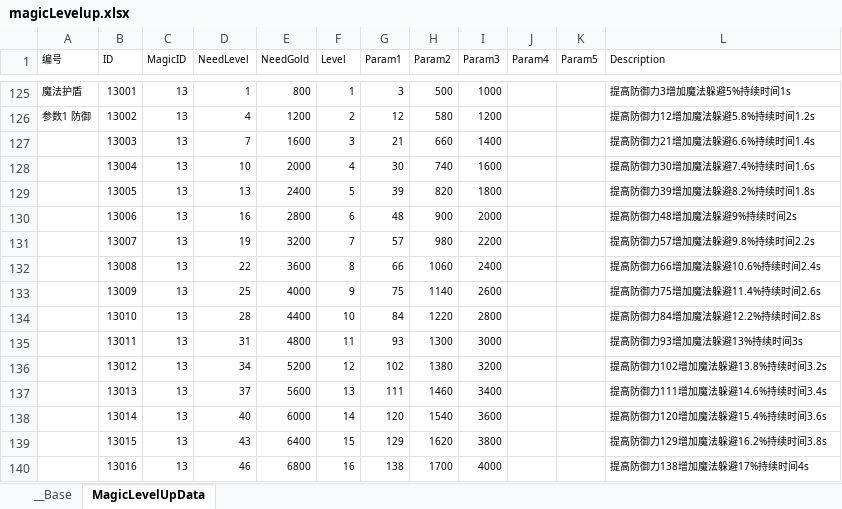
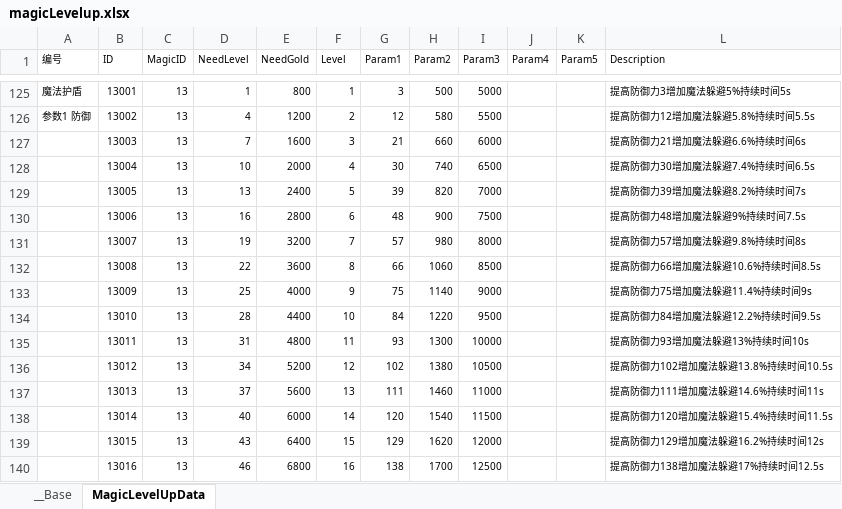
Before and after one commit to bmjoy/MMO-1, an Excel workbook: PublicTools/econfigs/magicLevelup.xlsx, sheet MagicLevelUpData, drawn as a sheet; only a part is shown, gaps mark what is left out; values as stored, in another font and other column widths than the file's, no borders; charts and pictures not drawn; the diff covers the shown part only; the diff names each change by its address in the sheet, - before the commit and + after, or states it on an @@ line.

```diff
--- a/PublicTools/econfigs/magicLevelup.xlsx (sheet MagicLevelUpData)
+++ b/PublicTools/econfigs/magicLevelup.xlsx (sheet MagicLevelUpData)
-I125 (Param3): 1000
+I125 (Param3): 5000
-L125 (Description): 提高防御力3增加魔法躲避5%持续时间1s
+L125 (Description): 提高防御力3增加魔法躲避5%持续时间5s
-I126 (Param3): 1200
+I126 (Param3): 5500
-L126 (Description): 提高防御力12增加魔法躲避5.8%持续时间1.2s
+L126 (Description): 提高防御力12增加魔法躲避5.8%持续时间5.5s
-I127 (Param3): 1400
+I127 (Param3): 6000
-L127 (Description): 提高防御力21增加魔法躲避6.6%持续时间1.4s
+L127 (Description): 提高防御力21增加魔法躲避6.6%持续时间6s
-I128 (Param3): 1600
+I128 (Param3): 6500
-L128 (Description): 提高防御力30增加魔法躲避7.4%持续时间1.6s
+L128 (Description): 提高防御力30增加魔法躲避7.4%持续时间6.5s
-I129 (Param3): 1800
+I129 (Param3): 7000
-L129 (Description): 提高防御力39增加魔法躲避8.2%持续时间1.8s
+L129 (Description): 提高防御力39增加魔法躲避8.2%持续时间7s
-I130 (Param3): 2000
+I130 (Param3): 7500
-L130 (Description): 提高防御力48增加魔法躲避9%持续时间2s
+L130 (Description): 提高防御力48增加魔法躲避9%持续时间7.5s
-I131 (Param3): 2200
+I131 (Param3): 8000
-L131 (Description): 提高防御力57增加魔法躲避9.8%持续时间2.2s
+L131 (Description): 提高防御力57增加魔法躲避9.8%持续时间8s
-I132 (Param3): 2400
+I132 (Param3): 8500
-L132 (Description): 提高防御力66增加魔法躲避10.6%持续时间2.4s
+L132 (Description): 提高防御力66增加魔法躲避10.6%持续时间8.5s
-I133 (Param3): 2600
+I133 (Param3): 9000
-L133 (Description): 提高防御力75增加魔法躲避11.4%持续时间2.6s
+L133 (Description): 提高防御力75增加魔法躲避11.4%持续时间9s
-I134 (Param3): 2800
+I134 (Param3): 9500
-L134 (Description): 提高防御力84增加魔法躲避12.2%持续时间2.8s
+L134 (Description): 提高防御力84增加魔法躲避12.2%持续时间9.5s
-I135 (Param3): 3000
+I135 (Param3): 10000
-L135 (Description): 提高防御力93增加魔法躲避13%持续时间3s
+L135 (Description): 提高防御力93增加魔法躲避13%持续时间10s
-I136 (Param3): 3200
+I136 (Param3): 10500
-L136 (Description): 提高防御力102增加魔法躲避13.8%持续时间3.2s
+L136 (Description): 提高防御力102增加魔法躲避13.8%持续时间10.5s
-I137 (Param3): 3400
+I137 (Param3): 11000
-L137 (Description): 提高防御力111增加魔法躲避14.6%持续时间3.4s
+L137 (Description): 提高防御力111增加魔法躲避14.6%持续时间11s
-I138 (Param3): 3600
+I138 (Param3): 11500
-L138 (Description): 提高防御力120增加魔法躲避15.4%持续时间3.6s
+L138 (Description): 提高防御力120增加魔法躲避15.4%持续时间11.5s
-I139 (Param3): 3800
+I139 (Param3): 12000
-L139 (Description): 提高防御力129增加魔法躲避16.2%持续时间3.8s
+L139 (Description): 提高防御力129增加魔法躲避16.2%持续时间12s
-I140 (Param3): 4000
+I140 (Param3): 12500
-L140 (Description): 提高防御力138增加魔法躲避17%持续时间4s
+L140 (Description): 提高防御力138增加魔法躲避17%持续时间12.5s
```
Also changed, not shown: 86 edited cells elsewhere in this sheet, 6 other files.
